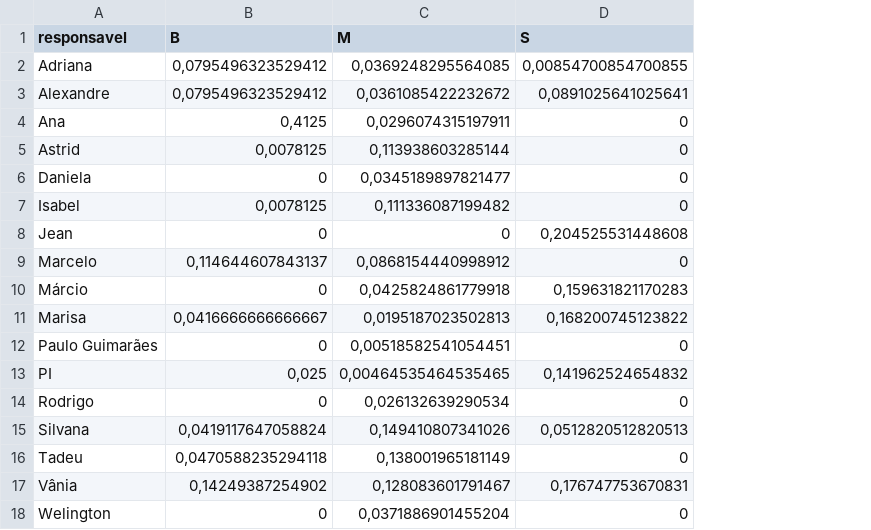
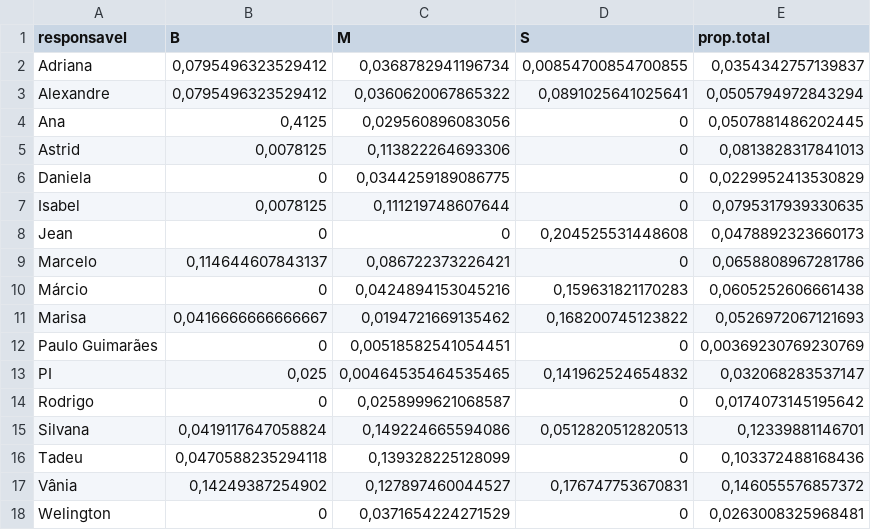
Before and after one commit to piklprado/DeptoEcologia, a CSV file: docs/dados/propHorasTotal.csv, drawn as a sheet; the diff names each change by its address in the sheet, - before the commit and + after, or states it on an @@ line.

Commit message:
Grafico e tablea total tecnicos

```diff
--- a/docs/dados/propHorasTotal.csv
+++ b/docs/dados/propHorasTotal.csv
+column E (prop.total), rows 2-18: 0,0354342757139837 | 0,0505794972843294 | 0,0507881486202445 | 0,0813828317841013 | 0,0229952413530829 | 0,0795317939330635 | 0,0478892323660173 | 0,0658808967281786 | 0,0605252606661438 | 0,0526972067121693 | 0,00369230769230769 | 0,032068283537147 | 0,0174073145195642 | 0,12339881146701 | 0,103372488168436 | 0,146055576857372 | 0,0263008325968481
-C2 (M): 0,0369248295564085
+C2 (M): 0,0368782941196734
-C3 (M): 0,0361085422232672
+C3 (M): 0,0360620067865322
-C4 (M): 0,0296074315197911
+C4 (M): 0,029560896083056
-C5 (M): 0,113938603285144
+C5 (M): 0,113822264693306
-C6 (M): 0,0345189897821477
+C6 (M): 0,0344259189086775
-C7 (M): 0,111336087199482
+C7 (M): 0,111219748607644
-C9 (M): 0,0868154440998912
+C9 (M): 0,086722373226421
-C10 (M): 0,0425824861779918
+C10 (M): 0,0424894153045216
-C11 (M): 0,0195187023502813
+C11 (M): 0,0194721669135462
-C14 (M): 0,026132639290534
+C14 (M): 0,0258999621068587
-C15 (M): 0,149410807341026
+C15 (M): 0,149224665594086
-C16 (M): 0,138001965181149
+C16 (M): 0,139328225128099
-C17 (M): 0,128083601791467
+C17 (M): 0,127897460044527
-C18 (M): 0,0371886901455204
+C18 (M): 0,0371654224271529
```
Also changed, not shown: docs/dados/horas_tecnicas_a_partir_2011.csv, docs/dados/propHoras.csv, 2 other files.
